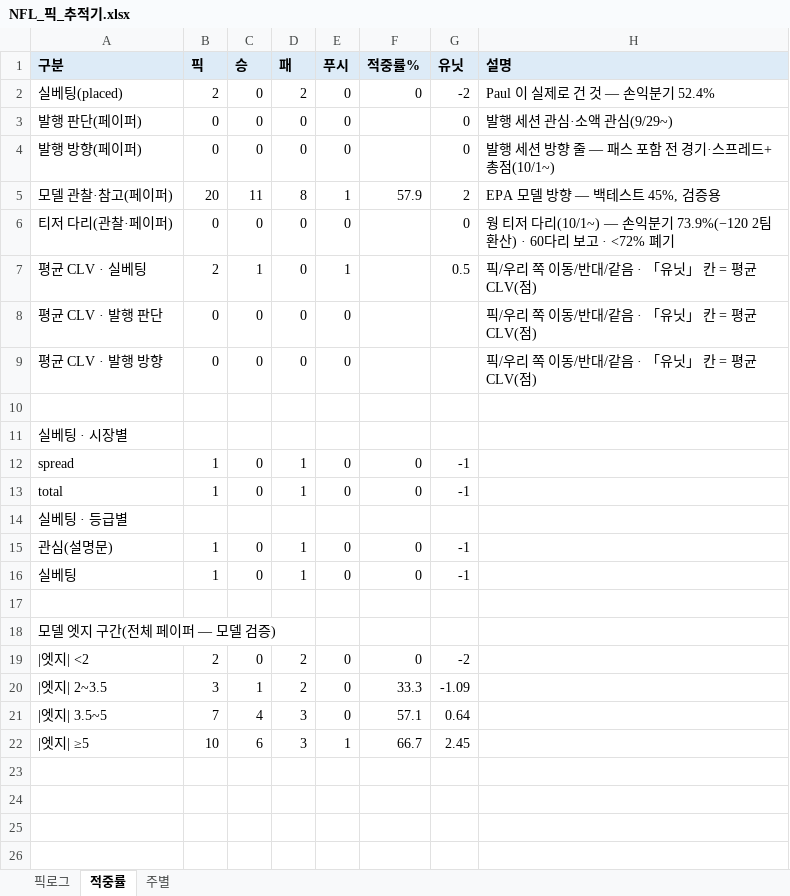
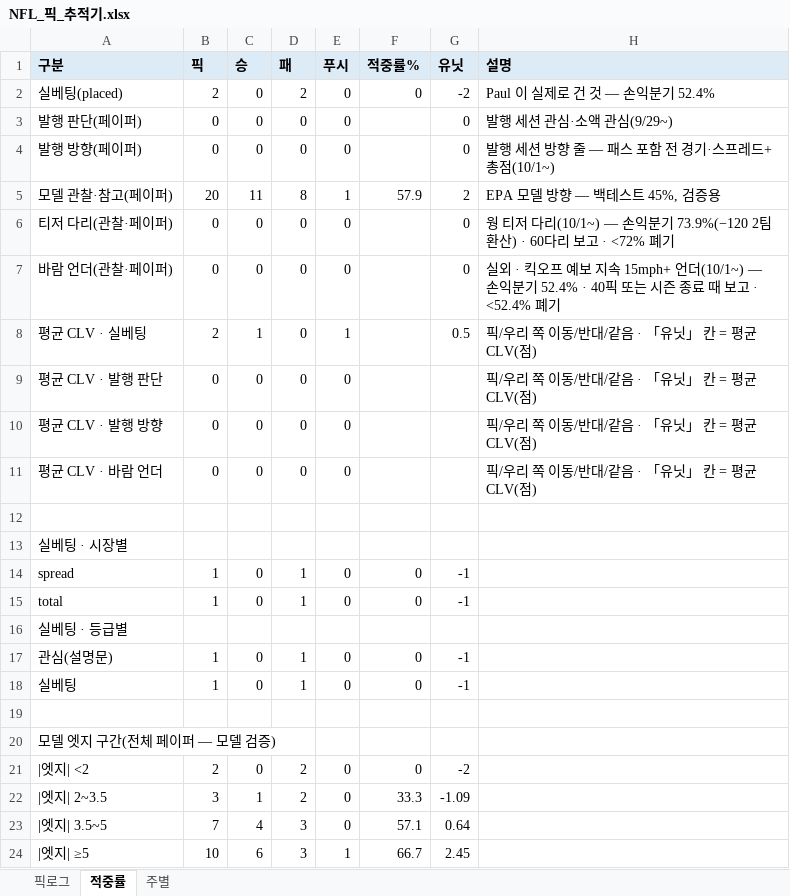
Before and after one commit to hyongdopaulyoon-sketch/hyongdopaulyoon-sketch-nfl-weekly, an Excel workbook: data/NFL_픽_추적기.xlsx, sheet 적중률, drawn as a sheet; values as stored, in another font and other column widths than the file's, no borders; the diff names each change by its address in the sheet, - before the commit and + after, or states it on an @@ line.

```diff
--- a/data/NFL_픽_추적기.xlsx (sheet 적중률)
+++ b/data/NFL_픽_추적기.xlsx (sheet 적중률)
+row 7: 바람 언더(관찰·페이퍼) | 0 | 0 | 0 | 0 |  | 0 | 실외 · 킥오프 예보 지속 15mph+ 언더(10/1~) — 손익분기 52.4% · 40픽 또는 시즌 종료 때 보고 · <52.4% 폐기
+row 11: 평균 CLV · 바람 언더 | 0 | 0 | 0 | 0 |  |  | 픽/우리 쪽 이동/반대/같음 · 「유닛」 칸 = 평균 CLV(점)
```
Also changed, not shown: 4 other files.
